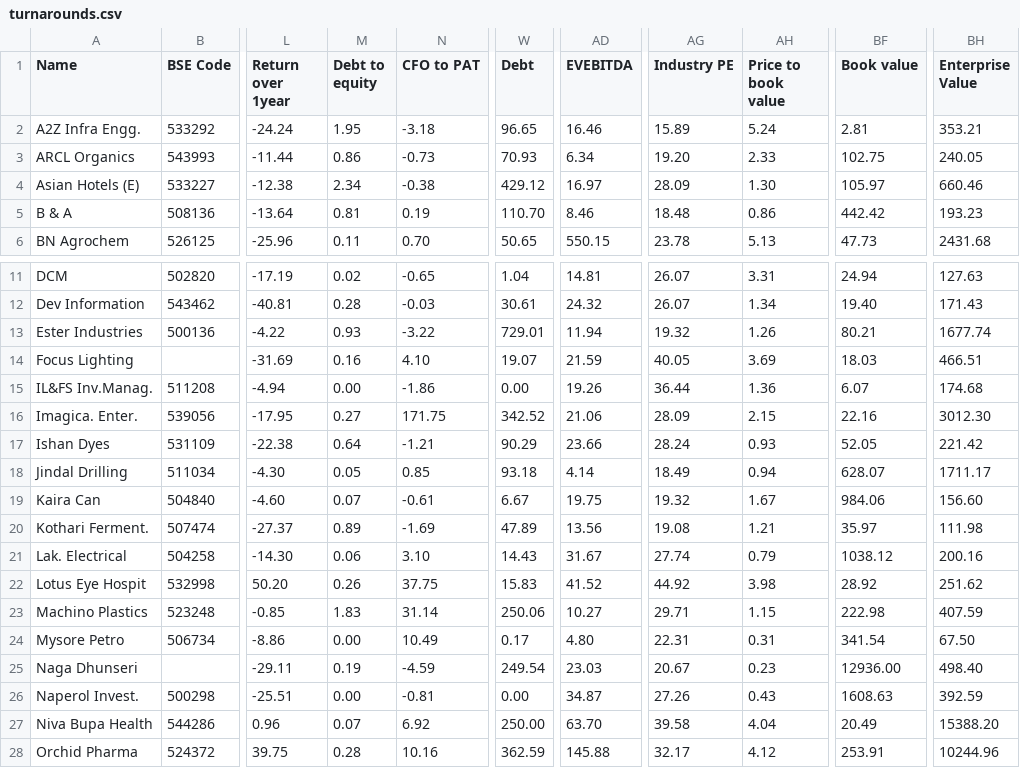
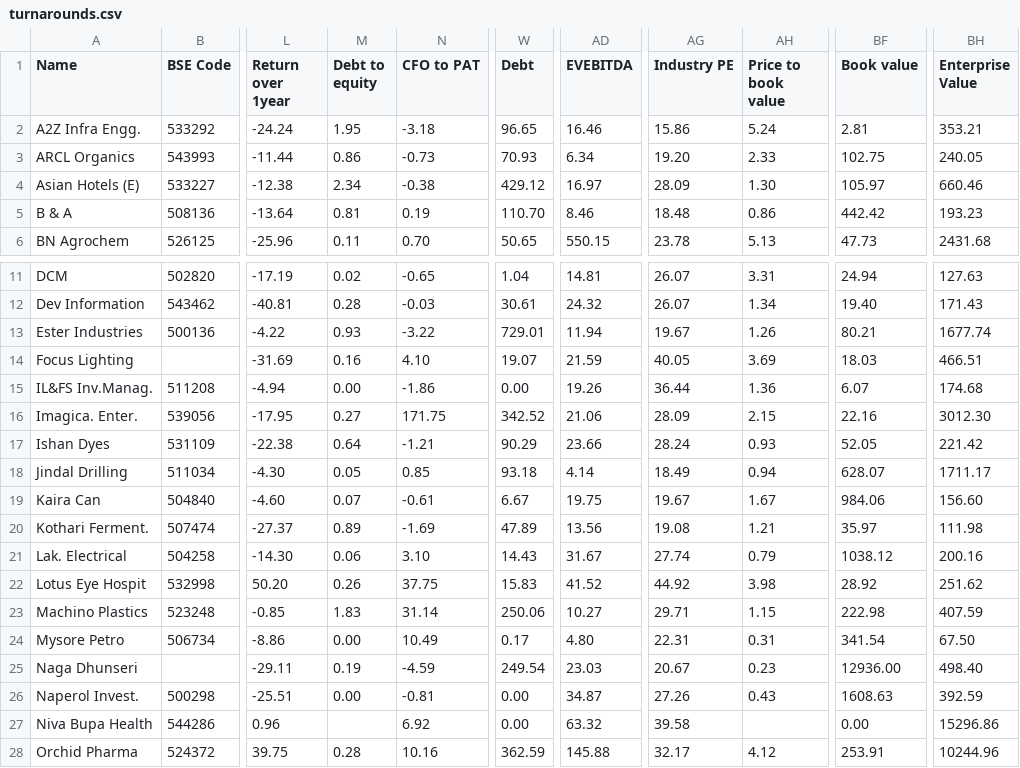
Before and after one commit to radhevrishi/market-cockpit, a CSV file: frontend/public/data/screener/turnarounds.csv, drawn as a sheet; only a part is shown, gaps mark what is left out; the diff names each change by its address in the sheet, - before the commit and + after, or states it on an @@ line.

```diff
--- a/frontend/public/data/screener/turnarounds.csv
+++ b/frontend/public/data/screener/turnarounds.csv
-AG2 (Industry PE): 15.89
+AG2 (Industry PE): 15.86
-AG13 (Industry PE): 19.32
+AG13 (Industry PE): 19.67
-AG19 (Industry PE): 19.32
+AG19 (Industry PE): 19.67
-M27 (Debt to equity): 0.07
+M27 (Debt to equity): (empty)
-W27 (Debt): 250.00
+W27 (Debt): 0.00
-AD27 (EVEBITDA): 63.70
+AD27 (EVEBITDA): 63.32
-AH27 (Price to book value): 4.04
+AH27 (Price to book value): (empty)
-BF27 (Book value): 20.49
+BF27 (Book value): 0.00
-BH27 (Enterprise Value): 15388.20
+BH27 (Enterprise Value): 15296.86
```
Also changed, not shown: frontend/public/data/screener/100-baggers-sales-and-eps-growth.csv, frontend/public/data/screener/capex.csv, 11 other files.
